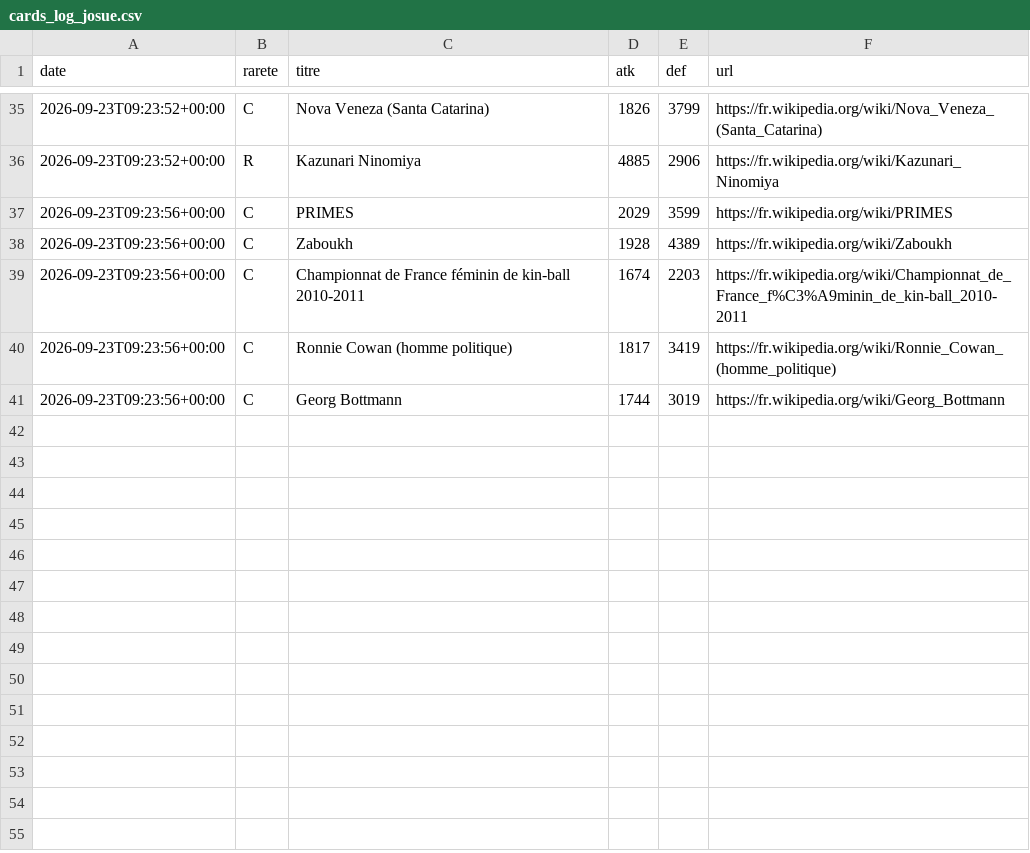
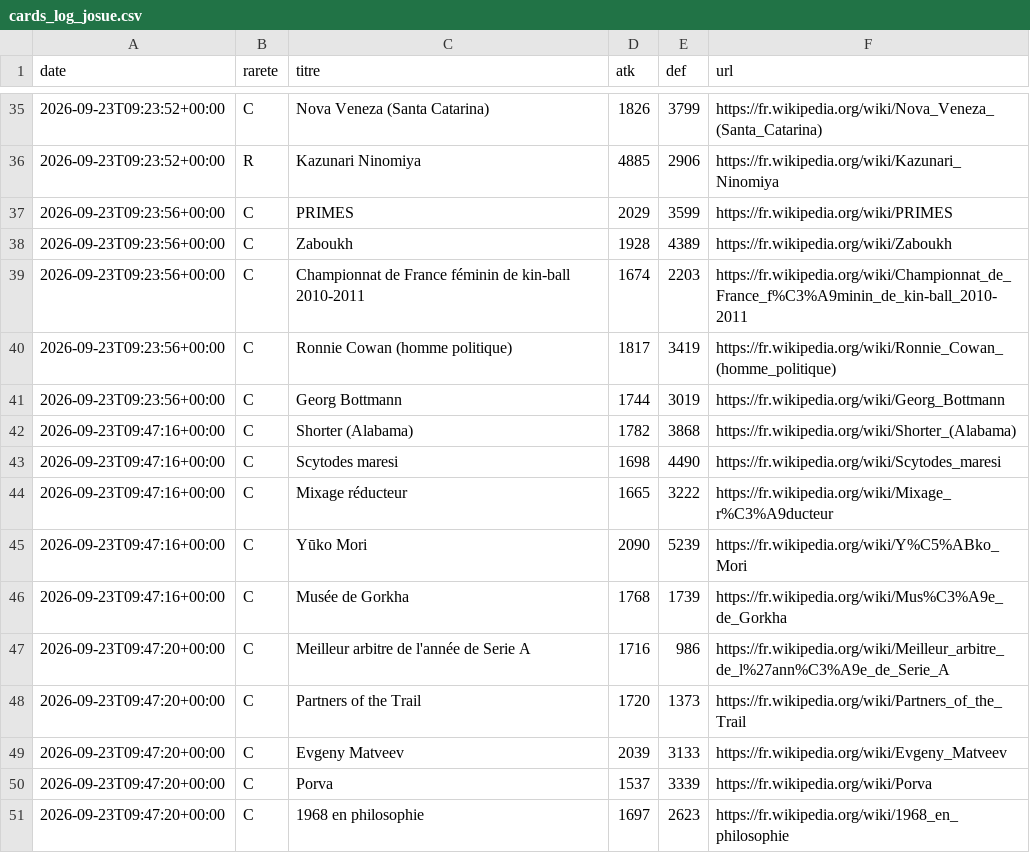
Before and after one commit to Josue-Baquero/WikiMasters, a CSV file: cards_log_josue.csv, drawn as a sheet; only a part is shown, gaps mark what is left out.

```diff
--- a/cards_log_josue.csv
+++ b/cards_log_josue.csv
@@ -41 +41,11 @@ date,rarete,titre,atk,def,url
 2026-09-23T09:23:56+00:00,C,Georg Bottmann,1744,3019,https://fr.wikipedia.org/wiki/Georg_Bottmann
+2026-09-23T09:47:16+00:00,C,Shorter (Alabama),1782,3868,https://fr.wikipedia.org/wiki/Shorter_(Alabama)
+2026-09-23T09:47:16+00:00,C,Scytodes maresi,1698,4490,https://fr.wikipedia.org/wiki/Scytodes_maresi
+2026-09-23T09:47:16+00:00,C,Mixage réducteur,1665,3222,https://fr.wikipedia.org/wiki/Mixage_r%C3%A9ducteur
+2026-09-23T09:47:16+00:00,C,Yūko Mori,2090,5239,https://fr.wikipedia.org/wiki/Y%C5%ABko_Mori
+2026-09-23T09:47:16+00:00,C,Musée de Gorkha,1768,1739,https://fr.wikipedia.org/wiki/Mus%C3%A9e_de_Gorkha
+2026-09-23T09:47:20+00:00,C,Meilleur arbitre de l'année de Serie A,1716,986,https://fr.wikipedia.org/wiki/Meilleur_arbitre_de_l%27ann%C3%A9e_de_Serie_A
+2026-09-23T09:47:20+00:00,C,Partners of the Trail,1720,1373,https://fr.wikipedia.org/wiki/Partners_of_the_Trail
+2026-09-23T09:47:20+00:00,C,Evgeny Matveev,2039,3133,https://fr.wikipedia.org/wiki/Evgeny_Matveev
+2026-09-23T09:47:20+00:00,C,Porva,1537,3339,https://fr.wikipedia.org/wiki/Porva
+2026-09-23T09:47:20+00:00,C,1968 en philosophie,1697,2623,https://fr.wikipedia.org/wiki/1968_en_philosophie
```
Also changed, not shown: collection_josue.csv.
